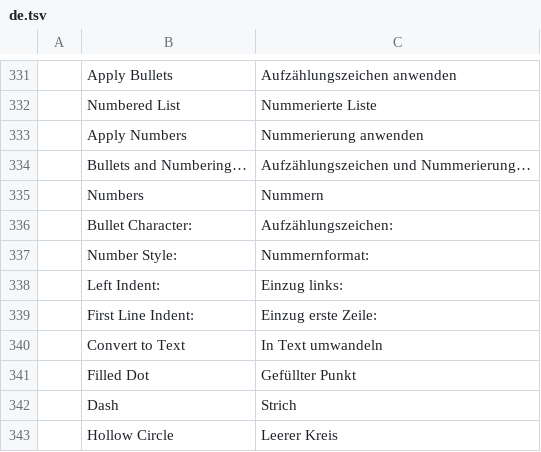
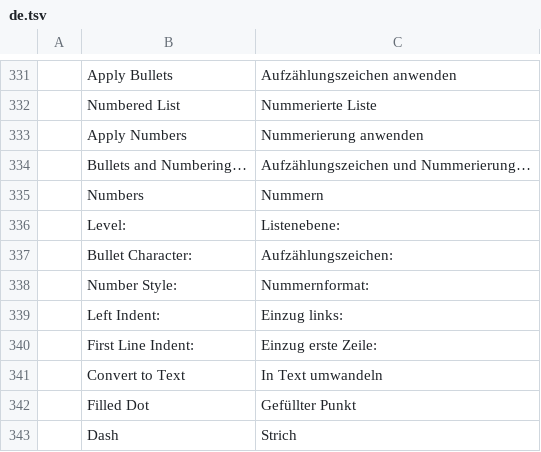
Before and after one commit to Daiduong/vectorcraft, a TSV file: crates/ui-egui/src/i18n/de.tsv, drawn as a sheet; only a part is shown, gaps mark what is left out; the shorter side is filled out with more unchanged rows; the diff names each change by its address in the sheet, - before the commit and + after, or states it on an @@ line.

```diff
--- a/crates/ui-egui/src/i18n/de.tsv
+++ b/crates/ui-egui/src/i18n/de.tsv
+row 336:  | Level: | Listenebene:
```
Also changed, not shown: crates/ui-egui/src/i18n/el.tsv, crates/ui-egui/src/i18n/ka.tsv, 39 other files.
